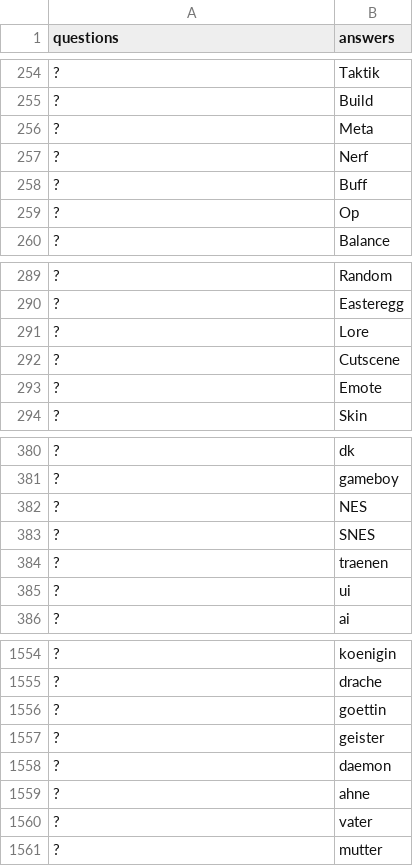
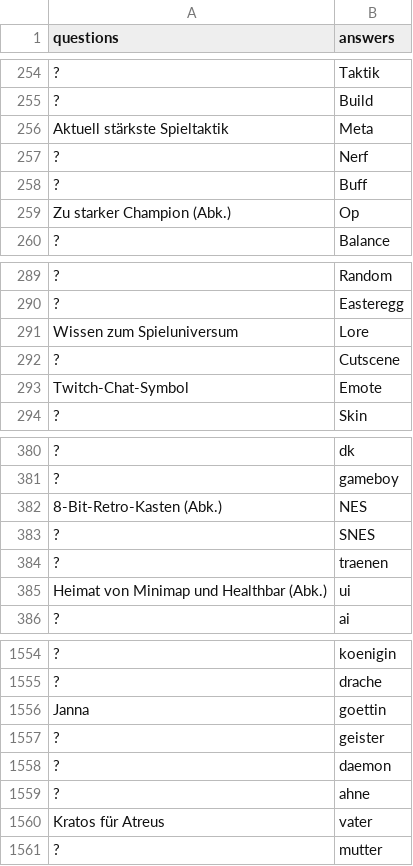
Before and after one commit to KevinDwo/CrosswordGen, a CSV file: TestQuestions.csv, drawn as a sheet; only a part is shown, gaps mark what is left out; the diff covers the shown part only; the diff names each change by its address in the sheet, - before the commit and + after, or states it on an @@ line.

Commit message:
Update crossword entries with descriptive questions and answers for improved clarity

```diff
--- a/TestQuestions.csv
+++ b/TestQuestions.csv
-A256 (questions): ?
+A256 (questions): Aktuell stärkste Spieltaktik
-A259 (questions): ?
+A259 (questions): Zu starker Champion (Abk.)
-A291 (questions): ?
+A291 (questions): Wissen zum Spieluniversum
-A293 (questions): ?
+A293 (questions): Twitch-Chat-Symbol
-A382 (questions): ?
+A382 (questions): 8-Bit-Retro-Kasten (Abk.)
-A385 (questions): ?
+A385 (questions): Heimat von Minimap und Healthbar (Abk.)
-A1556 (questions): ?
+A1556 (questions): Janna
-A1560 (questions): ?
+A1560 (questions): Kratos für Atreus
```
Also changed, not shown: 2 removed rows and 31 edited cells elsewhere in this file, 1 other file.
